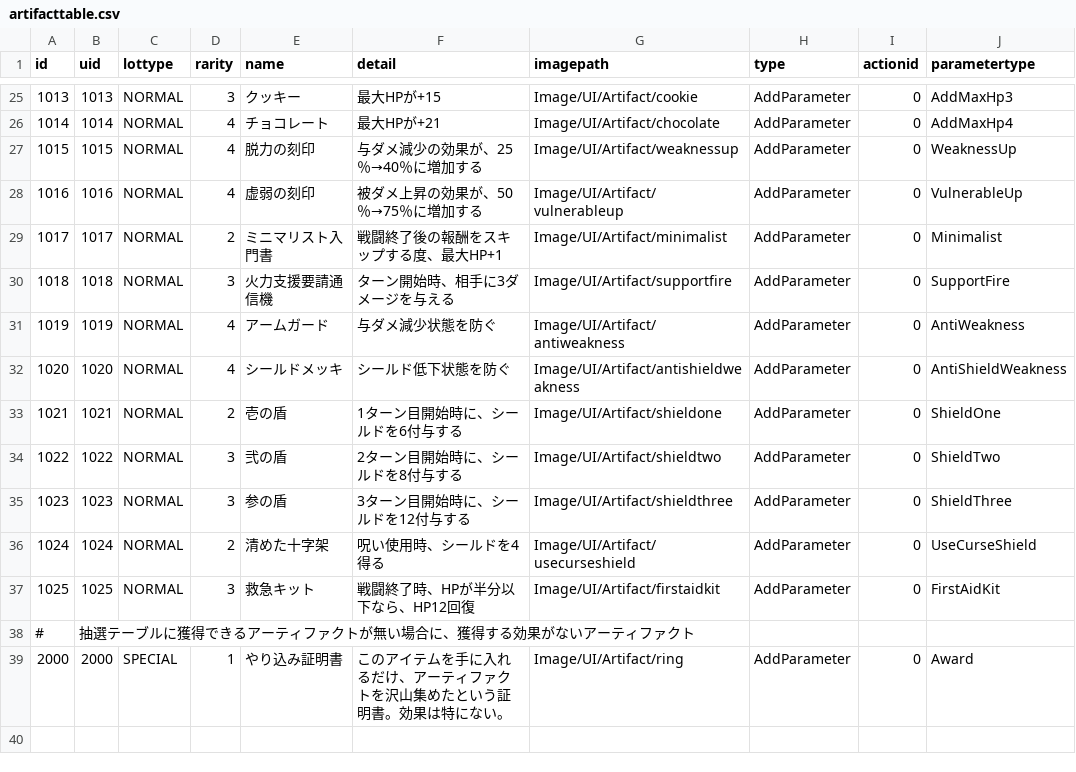
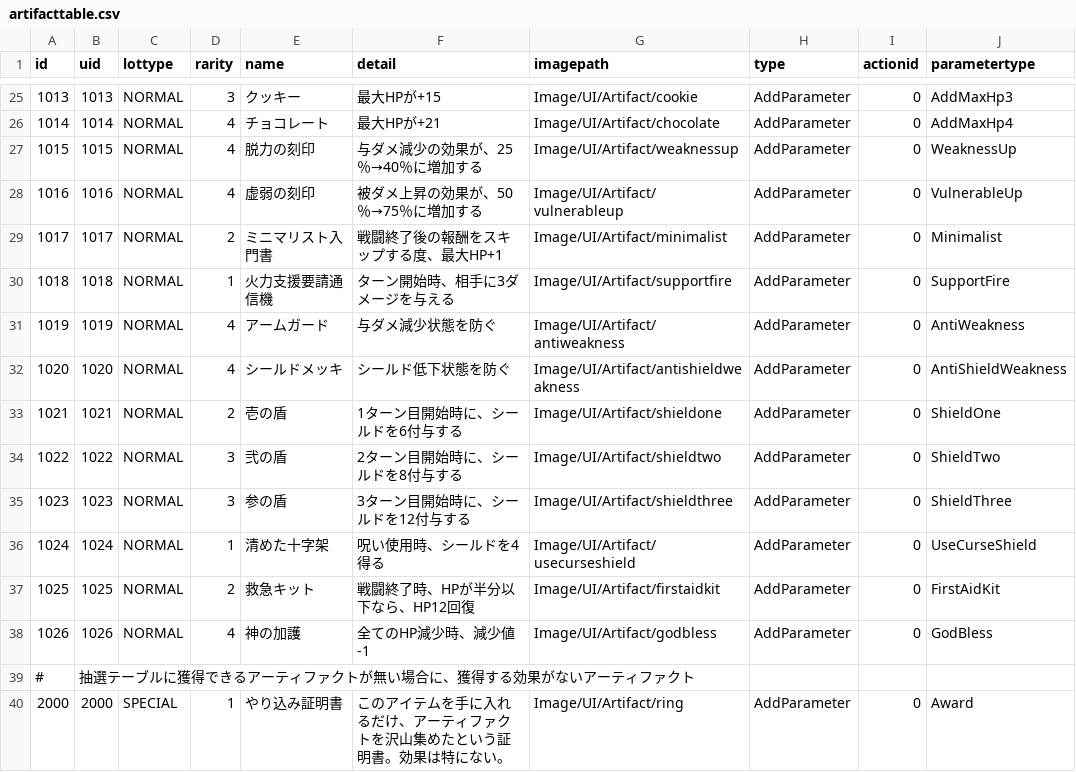
Before and after one commit to yamashita8655/STSLike, a CSV file: Assets/Resources/Csv/artifacttable.csv, drawn as a sheet; only a part is shown, gaps mark what is left out.

```diff
--- a/Assets/Resources/Csv/artifacttable.csv
+++ b/Assets/Resources/Csv/artifacttable.csv
@@ -29,3 +29,3 @@ id,uid,lottype,rarity,name,detail,imagepath,type,actionid,parametertype
 1017,1017,NORMAL,2,ミニマリスト入門書,戦闘終了後の報酬をスキップする度、最大HP+1,Image/UI/Artifact/minimalist,AddParameter,0,Minimalist
-1018,1018,NORMAL,3,火力支援要請通信機,ターン開始時、相手に3ダメージを与える,Image/UI/Artifact/supportfire,AddParameter,0,SupportFire
+1018,1018,NORMAL,1,火力支援要請通信機,ターン開始時、相手に3ダメージを与える,Image/UI/Artifact/supportfire,AddParameter,0,SupportFire
 1019,1019,NORMAL,4,アームガード,与ダメ減少状態を防ぐ,Image/UI/Artifact/antiweakness,AddParameter,0,AntiWeakness
@@ -35,4 +35,5 @@ id,uid,lottype,rarity,name,detail,imagepath,type,actionid,parametertype
 1023,1023,NORMAL,3,参の盾,3ターン目開始時に、シールドを12付与する,Image/UI/Artifact/shieldthree,AddParameter,0,ShieldThree
-1024,1024,NORMAL,2,清めた十字架,呪い使用時、シールドを4得る,Image/UI/Artifact/usecurseshield,AddParameter,0,UseCurseShield
-1025,1025,NORMAL,3,救急キット,戦闘終了時、HPが半分以下なら、HP12回復,Image/UI/Artifact/firstaidkit,AddParameter,0,FirstAidKit
+1024,1024,NORMAL,1,清めた十字架,呪い使用時、シールドを4得る,Image/UI/Artifact/usecurseshield,AddParameter,0,UseCurseShield
+1025,1025,NORMAL,2,救急キット,戦闘終了時、HPが半分以下なら、HP12回復,Image/UI/Artifact/firstaidkit,AddParameter,0,FirstAidKit
+1026,1026,NORMAL,4,神の加護,全てのHP減少時、減少値-1,Image/UI/Artifact/godbless,AddParameter,0,GodBless
 #,抽選テーブルに獲得できるアーティファクトが無い場合に、獲得する効果がないアーティファクト,,,,,,,,
```
Also changed, not shown: 6 other files.
